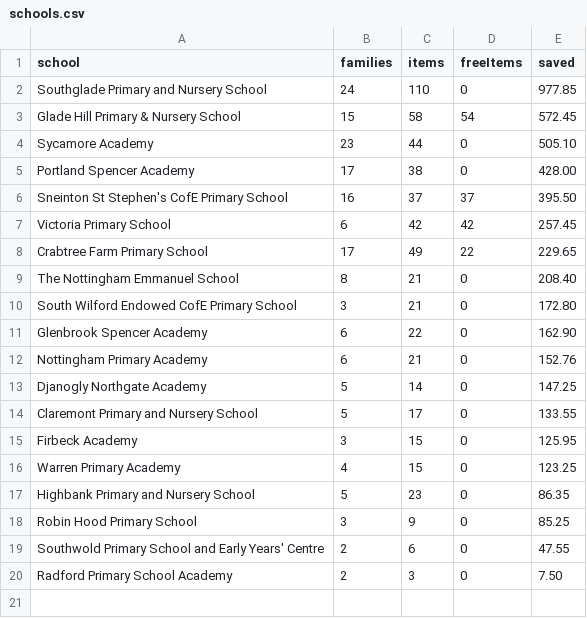
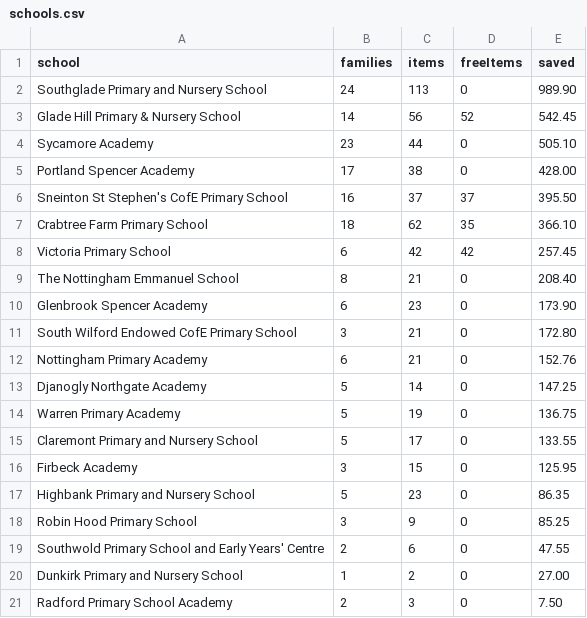
Before and after one commit to jakemorhill/cress-nottingham-dashboard, a CSV file: raw/schools.csv, drawn as a sheet.

```diff
--- a/raw/schools.csv
+++ b/raw/schools.csv
@@ -1,4 +1,4 @@
 school,families,items,freeItems,saved
-Southglade Primary and Nursery School,24,110,0,977.85
-Glade Hill Primary & Nursery School,15,58,54,572.45
+Southglade Primary and Nursery School,24,113,0,989.90
+Glade Hill Primary & Nursery School,14,56,52,542.45
 Sycamore Academy,23,44,0,505.10
@@ -6,12 +6,12 @@ Portland Spencer Academy,17,38,0,428.00
 Sneinton St Stephen's CofE Primary School,16,37,37,395.50
+Crabtree Farm Primary School,18,62,35,366.10
 Victoria Primary School,6,42,42,257.45
-Crabtree Farm Primary School,17,49,22,229.65
 The Nottingham Emmanuel School,8,21,0,208.40
+Glenbrook Spencer Academy,6,23,0,173.90
 South Wilford Endowed CofE Primary School,3,21,0,172.80
-Glenbrook Spencer Academy,6,22,0,162.90
 Nottingham Primary Academy,6,21,0,152.76
 Djanogly Northgate Academy,5,14,0,147.25
+Warren Primary Academy,5,19,0,136.75
 Claremont Primary and Nursery School,5,17,0,133.55
 Firbeck Academy,3,15,0,125.95
-Warren Primary Academy,4,15,0,123.25
 Highbank Primary and Nursery School,5,23,0,86.35
@@ -19,2 +19,3 @@ Robin Hood Primary School,3,9,0,85.25
 Southwold Primary School and Early Years' Centre,2,6,0,47.55
+Dunkirk Primary and Nursery School,1,2,0,27.00
 Radford Primary School Academy,2,3,0,7.50
```
Also changed, not shown: raw/headline.csv, raw/weekly.csv, 1 other file.
